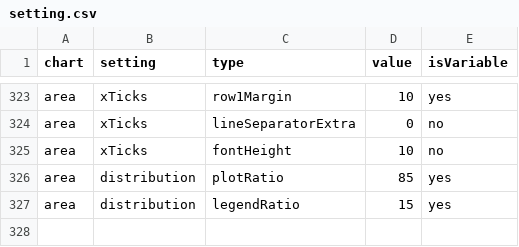
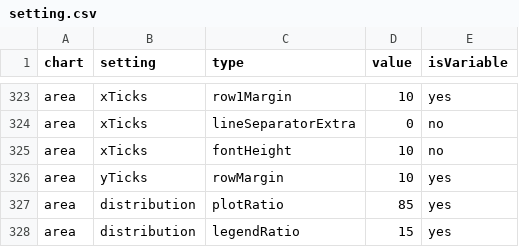
Before and after one commit to ikamyx/CanadianEnergyOutlook, a CSV file: data/setting.csv, drawn as a sheet; only a part is shown, gaps mark what is left out; the diff names each change by its address in the sheet, - before the commit and + after, or states it on an @@ line.

```diff
--- a/data/setting.csv
+++ b/data/setting.csv
+row 326: area | yTicks | rowMargin | 10 | yes
```
Also changed, not shown: 5 other files.
